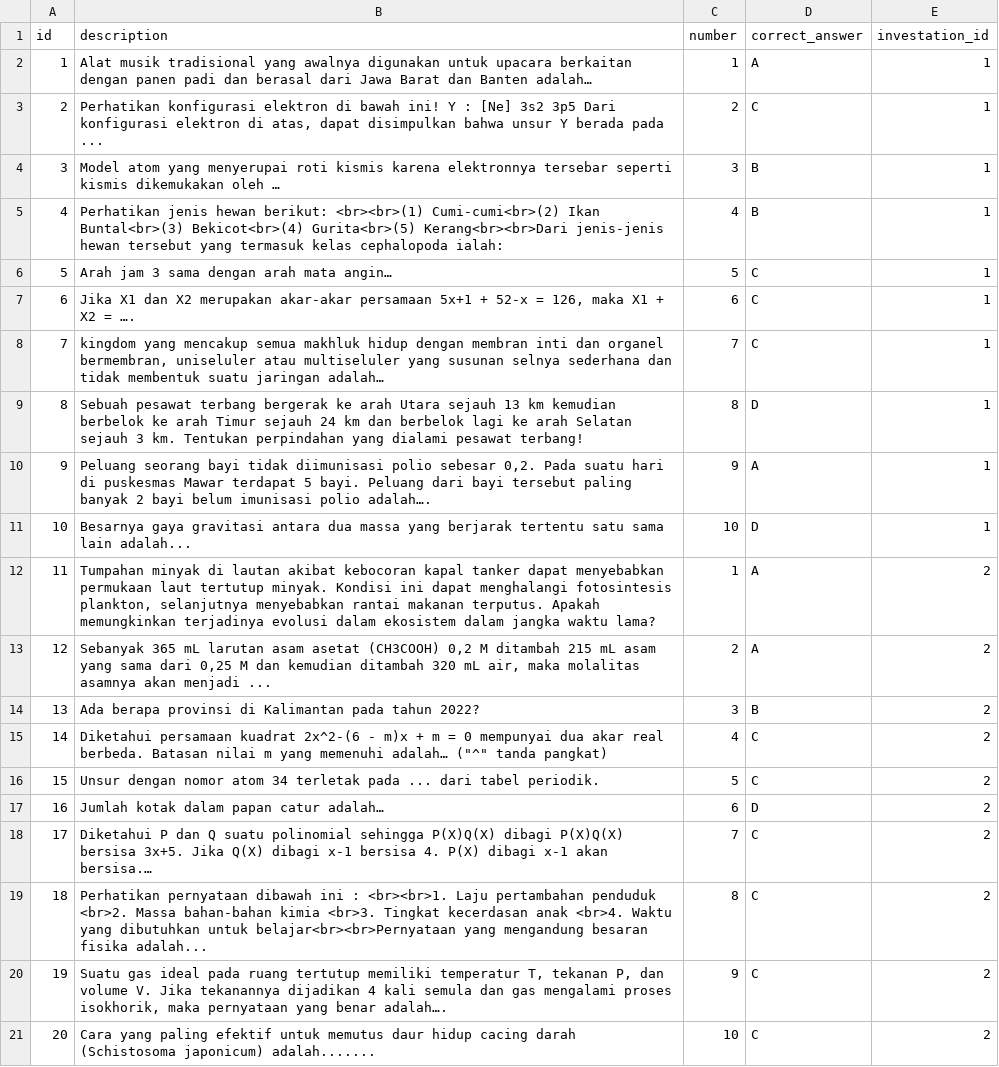
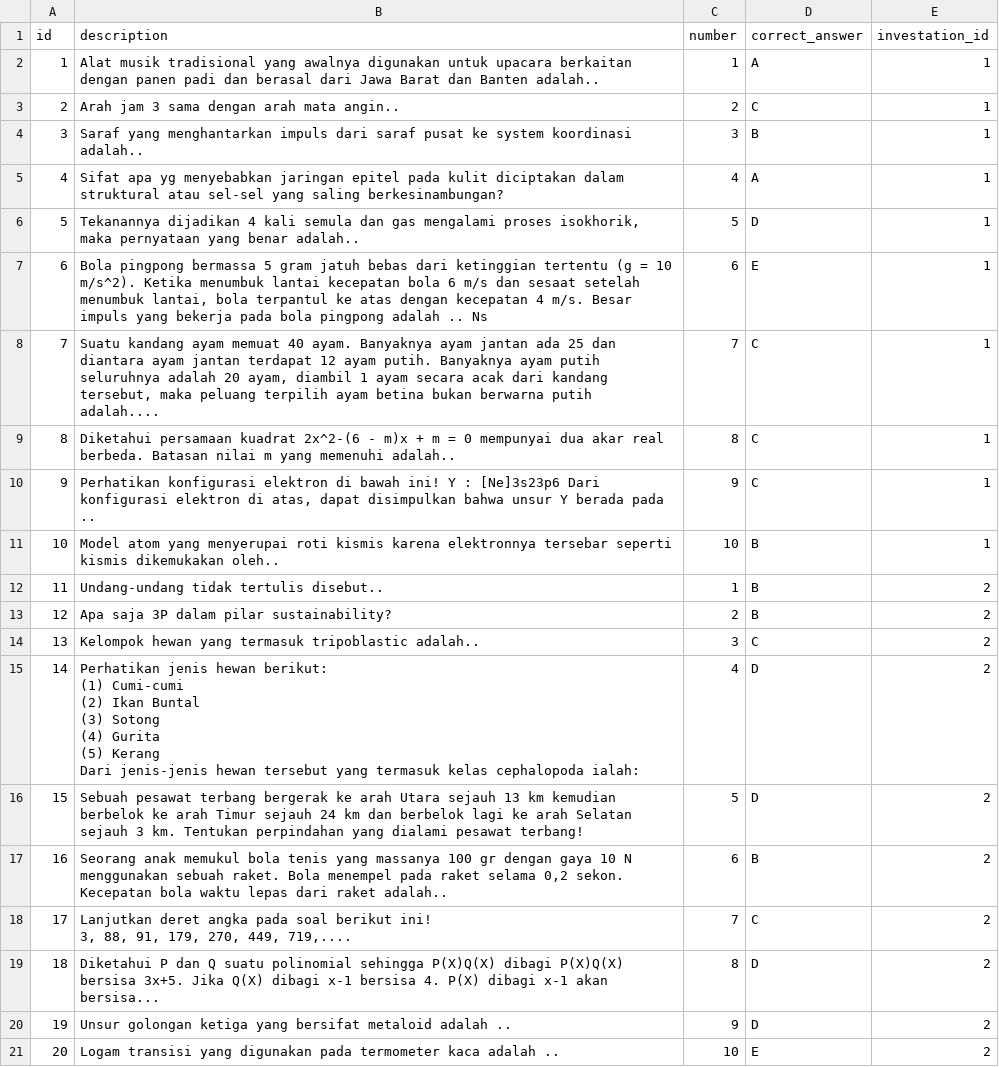
Before and after one commit to Theofilusarifin/Gamebes_IGXXX, a CSV file: database/data/17-questions.csv, drawn as a sheet; only a part is shown; the diff covers the shown part only.

Commit message:
update soal investasi
update question dan answer csv

```diff
--- a/database/data/17-questions.csv
+++ b/database/data/17-questions.csv
@@ -1,21 +1,32 @@
 id;description;number;correct_answer;investation_id
-1;Alat musik tradisional yang awalnya digunakan untuk upacara berkaitan dengan panen padi dan berasal dari Jawa Barat dan Banten adalah…;1;A;1
-2;Perhatikan konfigurasi elektron di bawah ini!  Y : [Ne] 3s2 3p5 Dari konfigurasi elektron di atas, dapat disimpulkan bahwa unsur Y berada pada ...;2;C;1
-3;Model atom yang menyerupai roti kismis karena elektronnya tersebar seperti kismis dikemukakan oleh …;3;B;1
-4;Perhatikan jenis hewan berikut: <br><br>(1) Cumi-cumi<br>(2) Ikan Buntal<br>(3) Bekicot<br>(4) Gurita<br>(5) Kerang<br><br>Dari jenis-jenis hewan tersebut yang termasuk kelas cephalopoda ialah:;4;B;1
-5;Arah jam 3 sama dengan arah mata angin…;5;C;1
-6;Jika X1 dan X2 merupakan akar-akar persamaan 5x+1 + 52-x = 126, maka X1 + X2 = ….;6;C;1
-7;kingdom yang mencakup semua makhluk hidup dengan membran inti dan organel bermembran, uniseluler atau multiseluler yang susunan selnya sederhana dan tidak membentuk suatu jaringan adalah…;7;C;1
-8;Sebuah pesawat terbang bergerak ke arah Utara sejauh 13 km kemudian berbelok ke arah Timur sejauh 24 km dan berbelok lagi ke arah Selatan sejauh 3 km. Tentukan perpindahan yang dialami pesawat terbang!;8;D;1
-9;Peluang seorang bayi tidak diimunisasi polio sebesar 0,2. Pada suatu hari di puskesmas Mawar terdapat 5 bayi. Peluang dari bayi tersebut paling banyak 2 bayi belum imunisasi polio adalah….;9;A;1
-10;Besarnya gaya gravitasi antara dua massa yang berjarak tertentu satu sama lain adalah...;10;D;1
-11;Tumpahan minyak di lautan akibat kebocoran kapal tanker dapat menyebabkan permukaan laut tertutup minyak. Kondisi ini dapat menghalangi fotosintesis plankton, selanjutnya menyebabkan rantai makanan terputus. Apakah memungkinkan terjadinya evolusi dalam ekosistem dalam jangka waktu lama?;1;A;2
-12;Sebanyak 365 mL larutan asam asetat (CH3COOH) 0,2 M ditambah 215 mL asam yang sama dari 0,25 M dan kemudian ditambah 320 mL air, maka molalitas asamnya akan menjadi ...;2;A;2
-13;Ada berapa provinsi di Kalimantan pada tahun 2022?;3;B;2
-14;"Diketahui persamaan kuadrat 2x^2-(6 - m)x + m = 0 mempunyai dua akar real berbeda. Batasan nilai m yang memenuhi adalah… (""^"" tanda pangkat)";4;C;2
-15;Unsur dengan nomor atom 34 terletak pada ... dari tabel periodik.;5;C;2
-16;Jumlah kotak dalam papan catur adalah…;6;D;2
-17;Diketahui P dan Q suatu polinomial sehingga P(X)Q(X) dibagi P(X)Q(X) bersisa 3x+5. Jika Q(X) dibagi x-1 bersisa 4. P(X) dibagi x-1 akan bersisa.…;7;C;2
-18;Perhatikan pernyataan dibawah ini : <br><br>1. Laju pertambahan penduduk <br>2. Massa bahan-bahan kimia <br>3. Tingkat kecerdasan anak <br>4. Waktu yang dibutuhkan untuk belajar<br><br>Pernyataan yang mengandung besaran fisika adalah...;8;C;2
-19;Suatu gas ideal pada ruang tertutup memiliki temperatur T, tekanan P, dan volume V. Jika tekanannya dijadikan 4 kali semula dan gas mengalami proses isokhorik, maka pernyataan yang benar adalah….;9;C;2
-20;Cara yang paling efektif untuk memutus daur hidup cacing darah (Schistosoma japonicum) adalah.......;10;C;2
+1;Alat musik tradisional yang awalnya digunakan untuk upacara berkaitan dengan panen padi dan berasal dari Jawa Barat dan Banten adalah..;1;A;1
+2;Arah jam 3 sama dengan arah mata angin..;2;C;1
+3;Saraf yang menghantarkan impuls dari saraf pusat ke system koordinasi adalah..;3;B;1
+4;Sifat apa yg menyebabkan jaringan epitel pada kulit diciptakan dalam struktural atau sel-sel yang saling berkesinambungan?;4;A;1
+5;Tekanannya dijadikan 4 kali semula dan gas mengalami proses isokhorik, maka pernyataan yang benar adalah..;5;D;1
+6;Bola pingpong bermassa 5 gram jatuh bebas dari ketinggian tertentu (g = 10 m/s^2). Ketika menumbuk lantai kecepatan bola 6 m/s dan sesaat setelah menumbuk lantai, bola terpantul ke atas dengan kecepatan 4 m/s. Besar impuls yang bekerja pada bola pingpong adalah .. Ns;6;E;1
+7;Suatu kandang ayam memuat 40 ayam. Banyaknya ayam jantan ada 25 dan diantara ayam jantan terdapat 12 ayam putih. Banyaknya ayam putih seluruhnya adalah 20 ayam, diambil 1 ayam secara acak dari kandang tersebut, maka peluang terpilih ayam betina bukan berwarna putih adalah....;7;C;1
+8;Diketahui persamaan kuadrat 2x^2-(6 - m)x + m = 0 mempunyai dua akar real berbeda. Batasan nilai m yang memenuhi adalah..;8;C;1
+9;"Perhatikan konfigurasi elektron di bawah ini! Y : [Ne]3s23p6 Dari konfigurasi elektron di atas, dapat disimpulkan bahwa unsur Y berada pada ..
+
+";9;C;1
+10;Model atom yang menyerupai roti kismis karena elektronnya tersebar seperti kismis dikemukakan oleh..;10;B;1
+11;Undang-undang tidak tertulis disebut..;1;B;2
+12;Apa saja 3P dalam pilar sustainability?;2;B;2
+13;Kelompok hewan yang termasuk tripoblastic adalah..;3;C;2
+14;"Perhatikan jenis hewan berikut:
+
+(1) Cumi-cumi
+(2) Ikan Buntal
+(3) Sotong
+(4) Gurita
+(5) Kerang
+
+Dari jenis-jenis hewan tersebut yang termasuk kelas cephalopoda ialah:";4;D;2
+15;Sebuah pesawat terbang bergerak ke arah Utara sejauh 13 km kemudian berbelok ke arah Timur sejauh 24 km dan berbelok lagi ke arah Selatan sejauh 3 km. Tentukan perpindahan yang dialami pesawat terbang!;5;D;2
+16;Seorang anak memukul bola tenis yang massanya 100 gr dengan gaya 10 N menggunakan sebuah raket. Bola menempel pada raket selama 0,2 sekon. Kecepatan bola waktu lepas dari raket adalah..;6;B;2
+17;"Lanjutkan deret angka pada soal berikut ini!
+3, 88, 91, 179, 270, 449, 719,....";7;C;2
+18;Diketahui P dan Q suatu polinomial sehingga P(X)Q(X) dibagi P(X)Q(X) bersisa 3x+5. Jika Q(X) dibagi x-1 bersisa 4. P(X) dibagi x-1 akan bersisa...;8;D;2
+19;Unsur golongan ketiga yang bersifat metaloid adalah ..;9;D;2
+20;Logam transisi yang digunakan pada termometer kaca adalah ..;10;E;2
```
Also changed, not shown: 51 edited cells elsewhere in this file, database/data/18-answers.csv.
